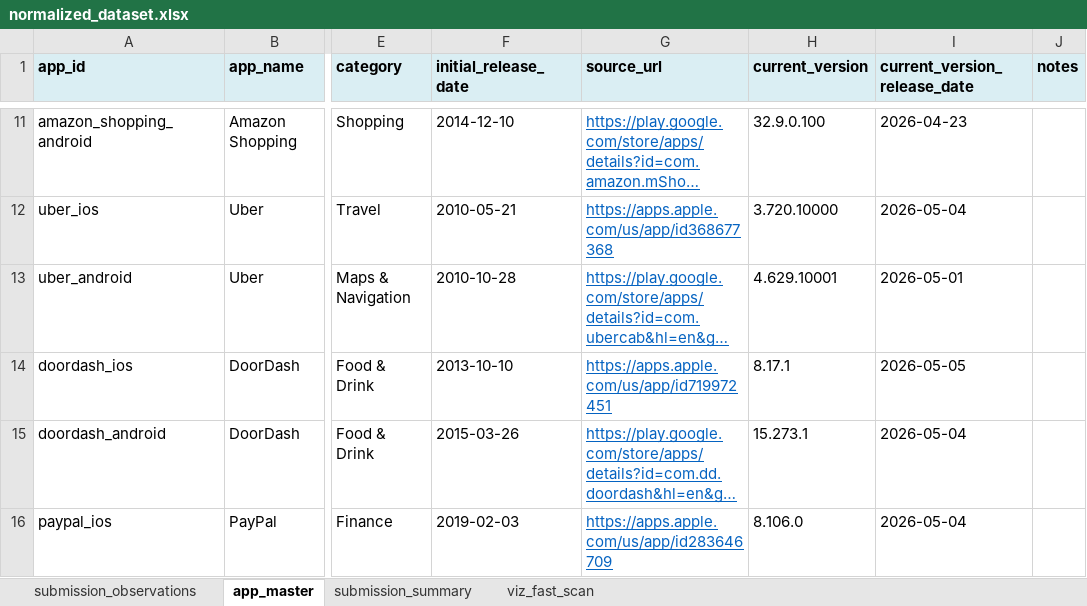
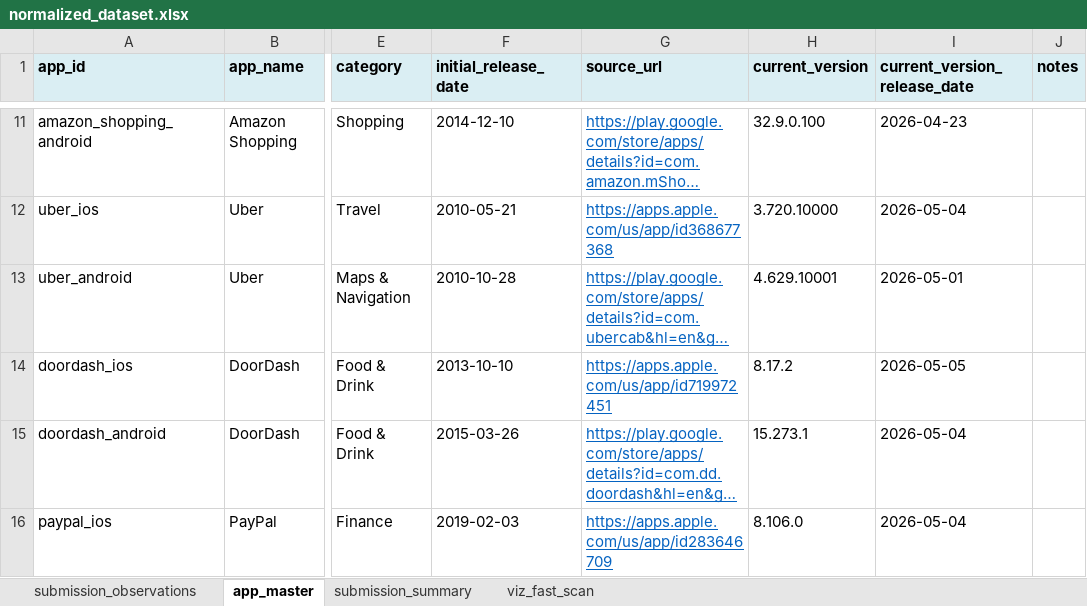
Before and after one commit to gangga23/Research_Project, an Excel workbook: output/normalized_dataset.xlsx, sheet app_master, drawn as a sheet; only a part is shown, gaps mark what is left out; long unchanged cells end in …; values as stored, in another font and other column widths than the file's, no borders; the diff names each change by its address in the sheet, - before the commit and + after, or states it on an @@ line.

```diff
--- a/output/normalized_dataset.xlsx (sheet app_master)
+++ b/output/normalized_dataset.xlsx (sheet app_master)
-H14 (current_version): 8.17.1
+H14 (current_version): 8.17.2
```
Also changed, not shown: sheet submission_observations, sheet viz_fast_scan, sheet submission_summary, charts or pictures, 29 other files.
